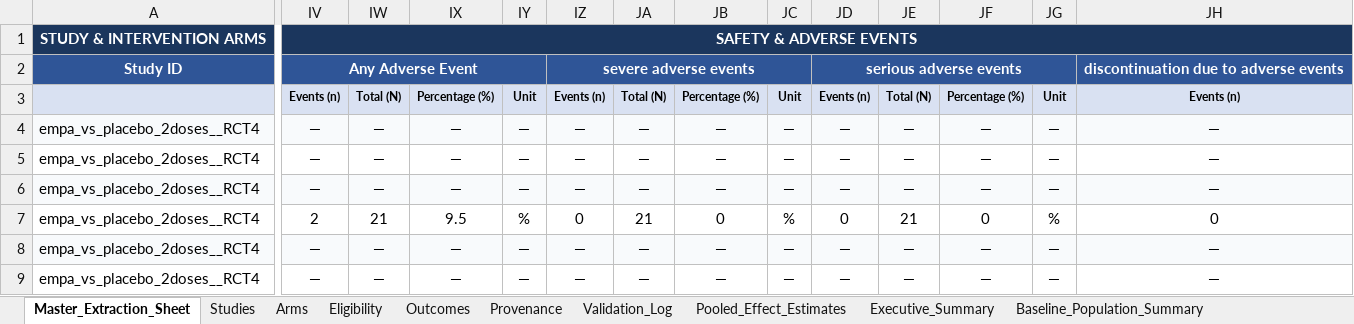
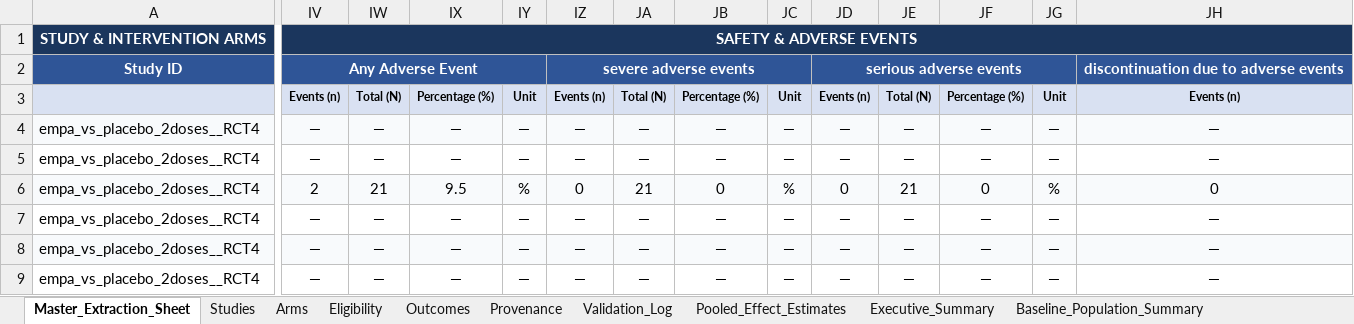
Before and after one commit to ahmedmando133/evidex, an Excel workbook: outputs/analysis/Custom_Drug/Custom_Drug_Master_Comparison_and_Meta_Analysis.xlsx, sheet Master_Extraction_Sheet, drawn as a sheet; only a part is shown, gaps mark what is left out; values as stored, in another font and other column widths than the file's, no borders; charts and pictures not drawn; the diff covers the shown part only; the diff names each change by its address in the sheet, - before the commit and + after, or states it on an @@ line.

```diff
--- a/outputs/analysis/Custom_Drug/Custom_Drug_Master_Comparison_and_Meta_Analysis.xlsx (sheet Master_Extraction_Sheet)
+++ b/outputs/analysis/Custom_Drug/Custom_Drug_Master_Comparison_and_Meta_Analysis.xlsx (sheet Master_Extraction_Sheet)
-IV6: —
+IV6: 2
-IW6: —
+IW6: 21
-IX6: —
+IX6: 9.5
-IY6: —
+IY6: %
-IZ6: —
+IZ6: 0
-JA6: —
+JA6: 21
-JB6: —
+JB6: 0
-JC6: —
+JC6: %
-JD6: —
+JD6: 0
-JE6: —
+JE6: 21
-JF6: —
+JF6: 0
-JG6: —
+JG6: %
-JH6: —
+JH6: 0
-IV7: 2
+IV7: —
-IW7: 21
+IW7: —
-IX7: 9.5
+IX7: —
-IY7: %
+IY7: —
-IZ7: 0
+IZ7: —
-JA7: 21
+JA7: —
-JB7: 0
+JB7: —
-JC7: %
+JC7: —
-JD7: 0
+JD7: —
-JE7: 21
+JE7: —
-JF7: 0
+JF7: —
-JG7: %
+JG7: —
-JH7: 0
+JH7: —
```
Also changed, not shown: 118 edited cells elsewhere in this sheet, outputs/Custom_Drug_MANDOROS_Master_Report_CORRECTED.xlsx, outputs/Custom_Drug_Student_Express_Report.xlsx, 18 other files.
